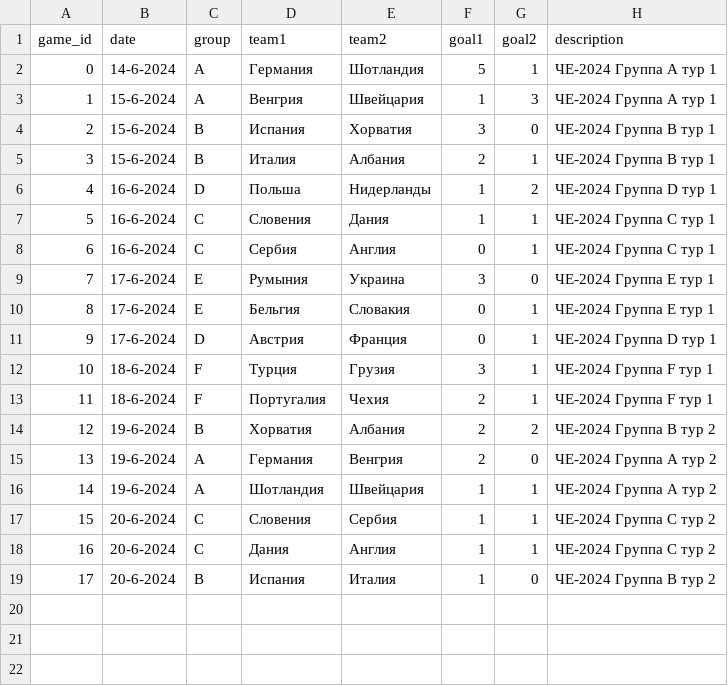
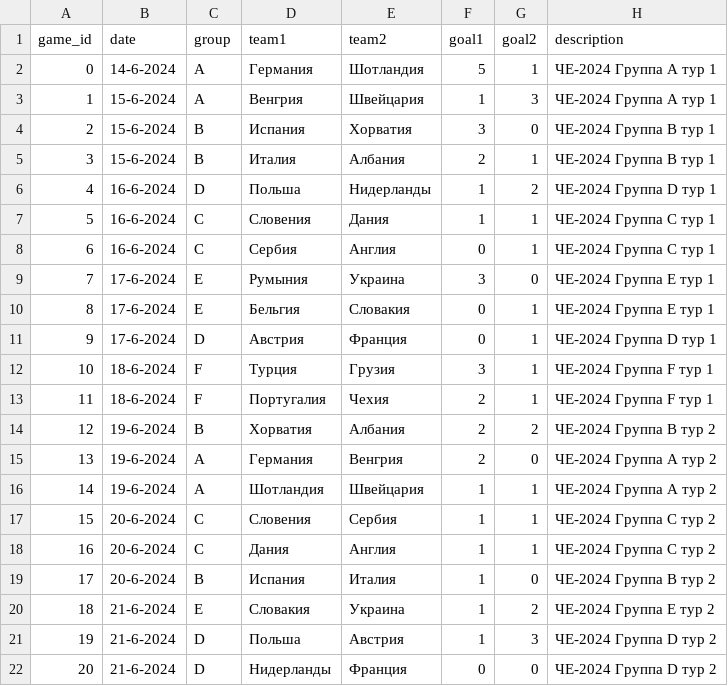
Before and after one commit to elp87/Euro-2024, a CSV file: games.csv, drawn as a sheet.

```diff
--- a/games.csv
+++ b/games.csv
@@ -19 +19,4 @@ game_id,date,group,team1,team2,goal1,goal2,description
 17,20-6-2024,B,Испания,Италия,1,0,ЧЕ-2024 Группа B тур 2
+18,21-6-2024,E,Словакия,Украина,1,2,ЧЕ-2024 Группа E тур 2
+19,21-6-2024,D,Польша,Австрия,1,3,ЧЕ-2024 Группа D тур 2
+20,21-6-2024,D,Нидерланды,Франция,0,0,ЧЕ-2024 Группа D тур 2
```
Also changed, not shown: events.csv, lineups.csv, 1 other file.
